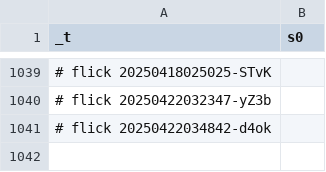
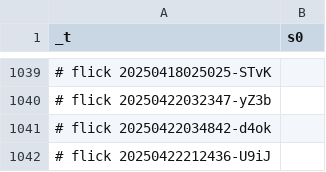
Before and after one commit to abikesa/bronx, a CSV file: kitabo/ensi/nis/App/assets/csv/s0_1.csv, drawn as a sheet; only a part is shown, gaps mark what is left out.

Commit message:
kitabo/ensi/nis/App/assets/csv/s0_1.csv

```diff
--- a/kitabo/ensi/nis/App/assets/csv/s0_1.csv
+++ b/kitabo/ensi/nis/App/assets/csv/s0_1.csv
@@ -1041 +1041,2 @@ _t,s0
 # flick 20250422034842-d4ok
+# flick 20250422212436-U9iJ
```
